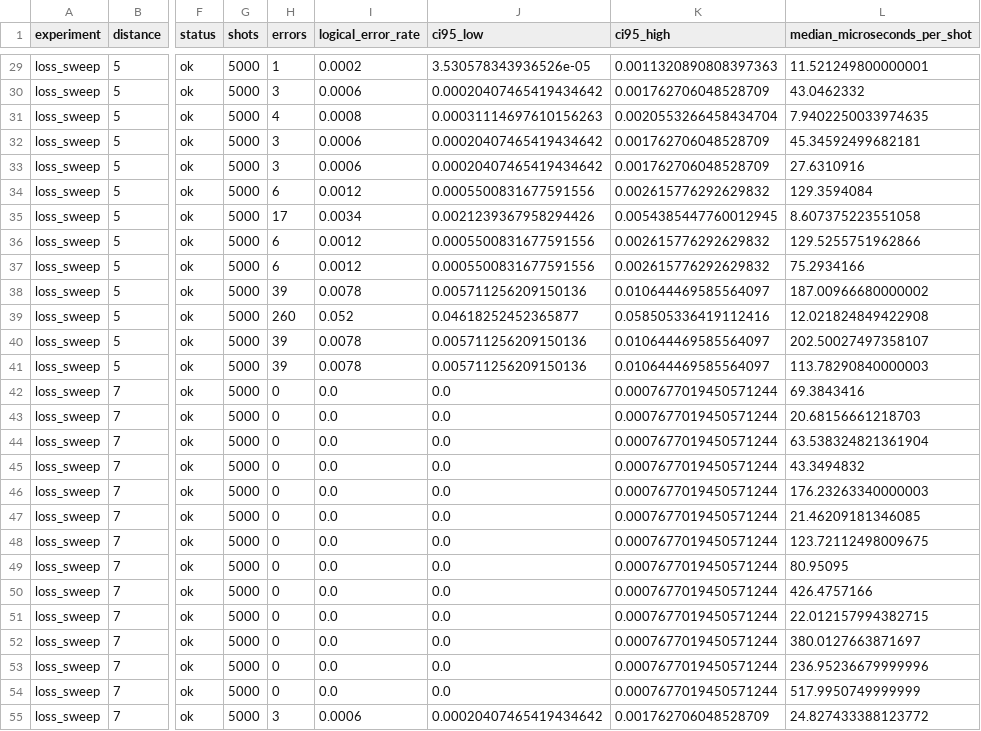
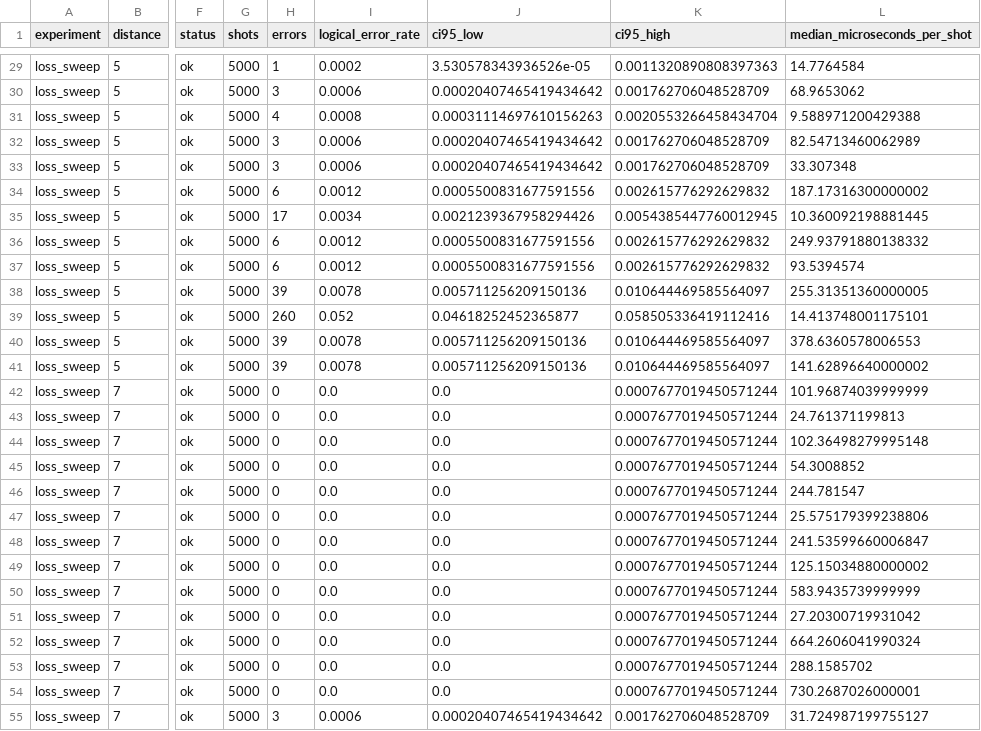
Before and after one commit to nzy1997/rust-qec-docs, a CSV file: site/static/data/atom-loss/summary.csv, drawn as a sheet; only a part is shown, gaps mark what is left out; the diff covers the shown part only; the diff names each change by its address in the sheet, - before the commit and + after, or states it on an @@ line.

```diff
--- a/site/static/data/atom-loss/summary.csv
+++ b/site/static/data/atom-loss/summary.csv
-L29 (median_microseconds_per_shot): 11.521249800000001
+L29 (median_microseconds_per_shot): 14.7764584
-L30 (median_microseconds_per_shot): 43.0462332
+L30 (median_microseconds_per_shot): 68.9653062
-L31 (median_microseconds_per_shot): 7.9402250033974635
+L31 (median_microseconds_per_shot): 9.588971200429388
-L32 (median_microseconds_per_shot): 45.34592499682181
+L32 (median_microseconds_per_shot): 82.54713460062989
-L33 (median_microseconds_per_shot): 27.6310916
+L33 (median_microseconds_per_shot): 33.307348
-L34 (median_microseconds_per_shot): 129.3594084
+L34 (median_microseconds_per_shot): 187.17316300000002
-L35 (median_microseconds_per_shot): 8.607375223551058
+L35 (median_microseconds_per_shot): 10.360092198881445
-L36 (median_microseconds_per_shot): 129.5255751962866
+L36 (median_microseconds_per_shot): 249.93791880138332
-L37 (median_microseconds_per_shot): 75.2934166
+L37 (median_microseconds_per_shot): 93.5394574
-L38 (median_microseconds_per_shot): 187.00966680000002
+L38 (median_microseconds_per_shot): 255.31351360000005
-L39 (median_microseconds_per_shot): 12.021824849422908
+L39 (median_microseconds_per_shot): 14.413748001175101
-L40 (median_microseconds_per_shot): 202.50027497358107
+L40 (median_microseconds_per_shot): 378.6360578006553
-L41 (median_microseconds_per_shot): 113.78290840000003
+L41 (median_microseconds_per_shot): 141.62896640000002
-L42 (median_microseconds_per_shot): 69.3843416
+L42 (median_microseconds_per_shot): 101.96874039999999
-L43 (median_microseconds_per_shot): 20.68156661218703
+L43 (median_microseconds_per_shot): 24.761371199813
-L44 (median_microseconds_per_shot): 63.538324821361904
+L44 (median_microseconds_per_shot): 102.36498279995148
-L45 (median_microseconds_per_shot): 43.3494832
+L45 (median_microseconds_per_shot): 54.3008852
-L46 (median_microseconds_per_shot): 176.23263340000003
+L46 (median_microseconds_per_shot): 244.781547
-L47 (median_microseconds_per_shot): 21.46209181346085
+L47 (median_microseconds_per_shot): 25.575179399238806
-L48 (median_microseconds_per_shot): 123.72112498009675
+L48 (median_microseconds_per_shot): 241.53599660006847
-L49 (median_microseconds_per_shot): 80.95095
+L49 (median_microseconds_per_shot): 125.15034880000002
-L50 (median_microseconds_per_shot): 426.4757166
+L50 (median_microseconds_per_shot): 583.9435739999999
-L51 (median_microseconds_per_shot): 22.012157994382715
+L51 (median_microseconds_per_shot): 27.20300719931042
-L52 (median_microseconds_per_shot): 380.0127663871697
+L52 (median_microseconds_per_shot): 664.2606041990324
-L53 (median_microseconds_per_shot): 236.95236679999996
+L53 (median_microseconds_per_shot): 288.1585702
-L54 (median_microseconds_per_shot): 517.9950749999999
+L54 (median_microseconds_per_shot): 730.2687026000001
-L55 (median_microseconds_per_shot): 24.827433388123772
+L55 (median_microseconds_per_shot): 31.724987199755127
```
Also changed, not shown: 39 edited cells elsewhere in this file, site/static/data/atom-loss/timing-sweep.csv, 30 other files.
